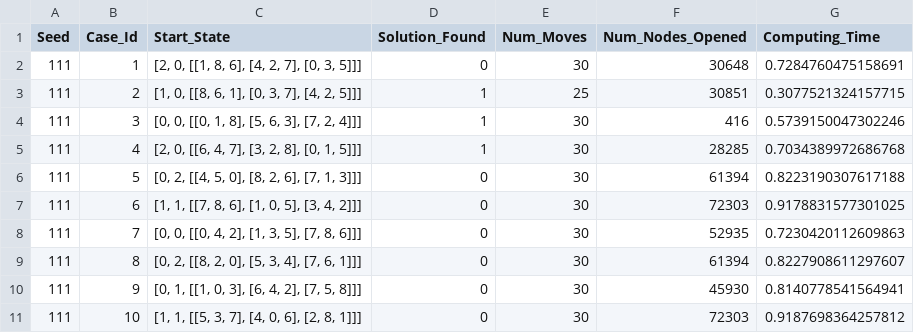
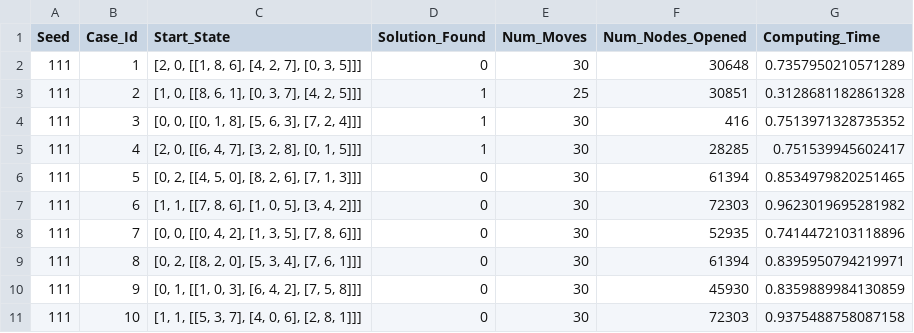
Before and after one commit to srinibhatt/AI, a CSV file: IDDFS_output.csv, drawn as a sheet.

```diff
--- a/IDDFS_output.csv
+++ b/IDDFS_output.csv
@@ -1,11 +1,11 @@
 Seed,Case_Id,Start_State,Solution_Found,Num_Moves,Num_Nodes_Opened,Computing_Time
-111,1,"[2, 0, [[1, 8, 6], [4, 2, 7], [0, 3, 5]]]",0,30,30648,0.7284760475158691
-111,2,"[1, 0, [[8, 6, 1], [0, 3, 7], [4, 2, 5]]]",1,25,30851,0.3077521324157715
-111,3,"[0, 0, [[0, 1, 8], [5, 6, 3], [7, 2, 4]]]",1,30,416,0.5739150047302246
-111,4,"[2, 0, [[6, 4, 7], [3, 2, 8], [0, 1, 5]]]",1,30,28285,0.7034389972686768
-111,5,"[0, 2, [[4, 5, 0], [8, 2, 6], [7, 1, 3]]]",0,30,61394,0.8223190307617188
-111,6,"[1, 1, [[7, 8, 6], [1, 0, 5], [3, 4, 2]]]",0,30,72303,0.9178831577301025
-111,7,"[0, 0, [[0, 4, 2], [1, 3, 5], [7, 8, 6]]]",0,30,52935,0.7230420112609863
-111,8,"[0, 2, [[8, 2, 0], [5, 3, 4], [7, 6, 1]]]",0,30,61394,0.8227908611297607
-111,9,"[0, 1, [[1, 0, 3], [6, 4, 2], [7, 5, 8]]]",0,30,45930,0.8140778541564941
-111,10,"[1, 1, [[5, 3, 7], [4, 0, 6], [2, 8, 1]]]",0,30,72303,0.9187698364257812
+111,1,"[2, 0, [[1, 8, 6], [4, 2, 7], [0, 3, 5]]]",0,30,30648,0.7357950210571289
+111,2,"[1, 0, [[8, 6, 1], [0, 3, 7], [4, 2, 5]]]",1,25,30851,0.3128681182861328
+111,3,"[0, 0, [[0, 1, 8], [5, 6, 3], [7, 2, 4]]]",1,30,416,0.7513971328735352
+111,4,"[2, 0, [[6, 4, 7], [3, 2, 8], [0, 1, 5]]]",1,30,28285,0.751539945602417
+111,5,"[0, 2, [[4, 5, 0], [8, 2, 6], [7, 1, 3]]]",0,30,61394,0.8534979820251465
+111,6,"[1, 1, [[7, 8, 6], [1, 0, 5], [3, 4, 2]]]",0,30,72303,0.9623019695281982
+111,7,"[0, 0, [[0, 4, 2], [1, 3, 5], [7, 8, 6]]]",0,30,52935,0.7414472103118896
+111,8,"[0, 2, [[8, 2, 0], [5, 3, 4], [7, 6, 1]]]",0,30,61394,0.8395950794219971
+111,9,"[0, 1, [[1, 0, 3], [6, 4, 2], [7, 5, 8]]]",0,30,45930,0.8359889984130859
+111,10,"[1, 1, [[5, 3, 7], [4, 0, 6], [2, 8, 1]]]",0,30,72303,0.9375488758087158
```
Also changed, not shown: IDAstar_output.csv, 3 other files.
